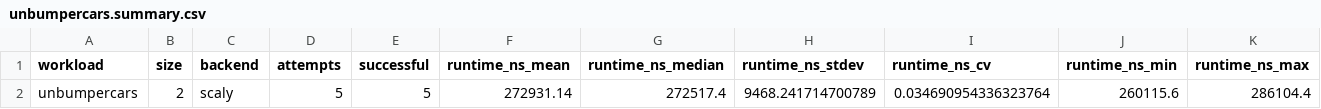
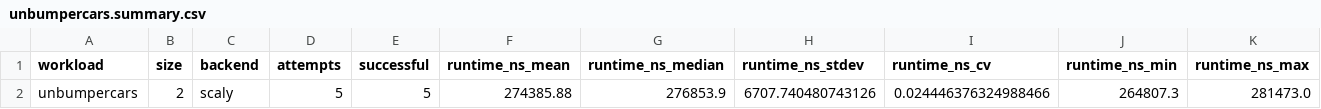
Before and after one commit to PREDICT-EPFL/scaly, a CSV file: internal/notes/perf_2026_10_09_forward/data/after/sweep/unbumpercars/unbumpercars.summary.csv, drawn as a sheet; only a part is shown; removed rows and columns are numbered as before the commit, all else as after; rows hold the shown columns only; the diff names each change by its address in the sheet, - before the commit and + after, or states it on an @@ line.

```diff
--- a/internal/notes/perf_2026_10_09_forward/data/after/sweep/unbumpercars/unbumpercars.summary.csv
+++ b/internal/notes/perf_2026_10_09_forward/data/after/sweep/unbumpercars/unbumpercars.summary.csv
-row 2: unbumpercars | 2 | scaly | 5 | 5 | 272931.14 | 272517.4 | 9468.241714700789 | 0.034690954336323764 | 260115.6 | 286104.4
+row 2: unbumpercars | 2 | scaly | 5 | 5 | 274385.88 | 276853.9 | 6707.740480743126 | 0.024446376324988466 | 264807.3 | 281473.0
```
Also changed, not shown: internal/notes/perf_2026_10_09_forward/data/after/sweep/npmpc/npmpc.summary.csv, internal/notes/perf_2026_10_09_forward/data/after/sweep/npmpc_jac/npmpc_jac.csv, 35 other files.
